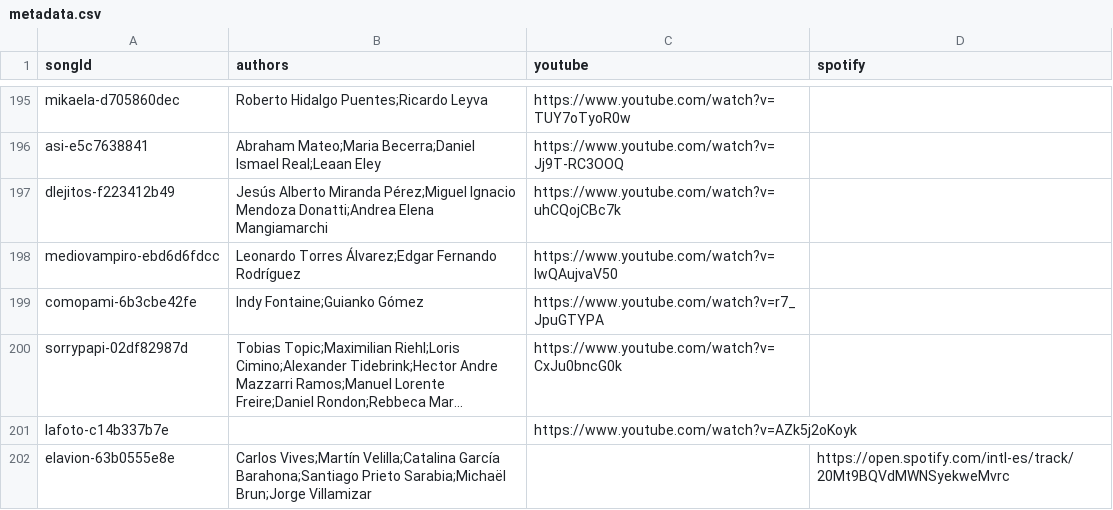
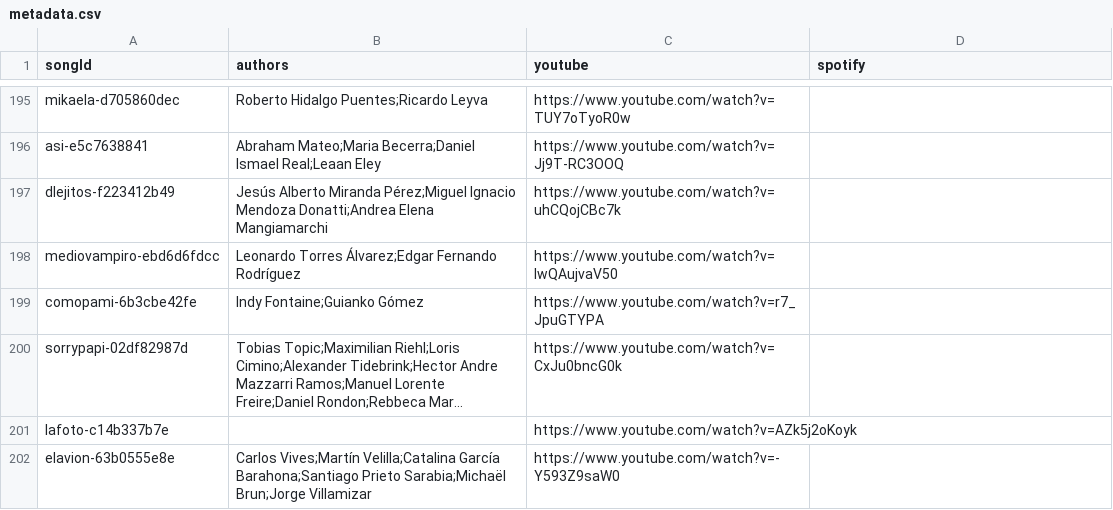
Before and after one commit to entrehits/entrehits.github.io, a CSV file: content/songs/metadata.csv, drawn as a sheet; only a part is shown, gaps mark what is left out; long unchanged cells end in ….

Commit message:
feat: Update El Avion metadata (YouTube instead of Spotify)

```diff
--- a/content/songs/metadata.csv
+++ b/content/songs/metadata.csv
@@ -201,2 +201,2 @@
 "lafoto-c14b337b7e","","https://www.youtube.com/watch?v=AZk5j2oKoyk",""
-"elavion-63b0555e8e","Carlos Vives;Martín Velilla;Catalina García Barahona;Santiago Prieto Sarabia;Michaël Brun;Jorge Villamizar","","https://open.spotify.com/intl-es/track/20Mt9BQVdMWNSyekweMvrc"
+"elavion-63b0555e8e","Carlos Vives;Martín Velilla;Catalina García Barahona;Santiago Prieto Sarabia;Michaël Brun;Jorge Villamizar","https://www.youtube.com/watch?v=-Y593Z9saW0",""
```
Also changed, not shown: 1 other file.
